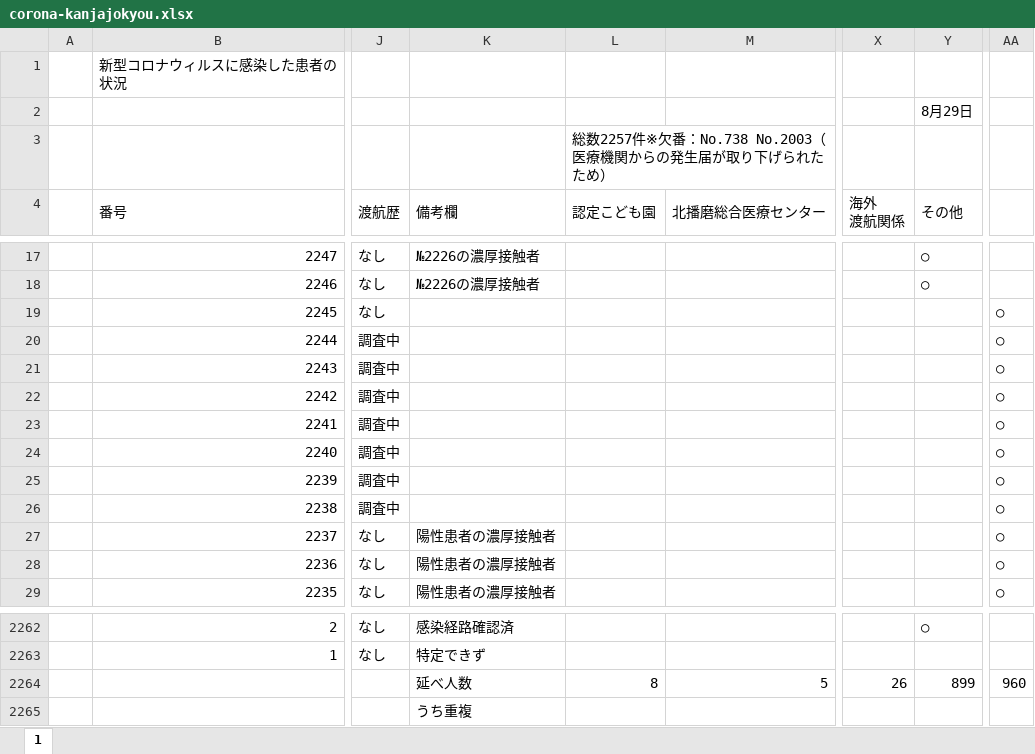
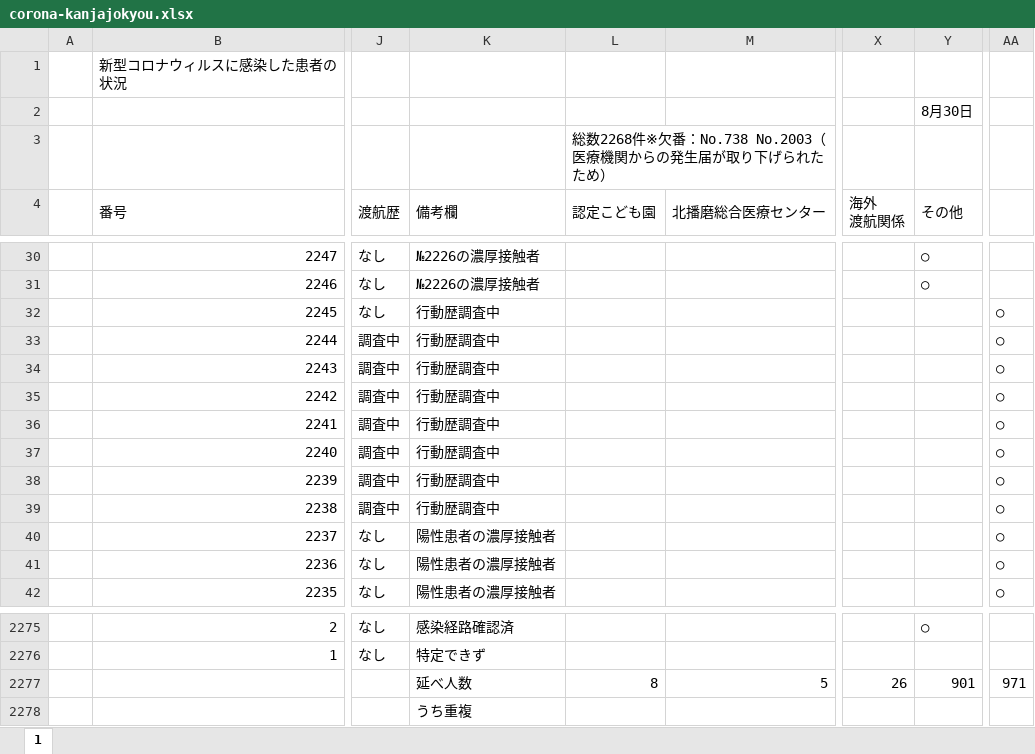
Before and after one commit to imabari/hyougo-covid19, an Excel workbook: corona-kanjajokyou.xlsx, sheet 1, drawn as a sheet; only a part is shown, gaps mark what is left out; values as stored, in another font and other column widths than the file's, no cell formats; charts and pictures and conditional formats not drawn; addresses are those after the commit; the diff covers the shown part only; the diff names each change by its address in the sheet, - before the commit and + after, or states it on an @@ line.

```diff
--- a/corona-kanjajokyou.xlsx (sheet 1)
+++ b/corona-kanjajokyou.xlsx (sheet 1)
-Y2 (その他): 8月29日
+Y2 (その他): 8月30日
-L3 (認定こども園): 総数2257件※欠番…
+L3 (認定こども園): 総数2268件※欠番…
-K32:K39 (備考欄): (empty)
+K32:K39 (備考欄): 行動歴調査中
-Y2277 (その他): 899
+Y2277 (その他): 901
-AA2277: 960
+AA2277: 971
```
Also changed, not shown: 13 added rows and 7 edited cells elsewhere in this sheet, cell formats, formulas that keep their value, charts or pictures, daily_kanja.xlsx, 3 other files.
